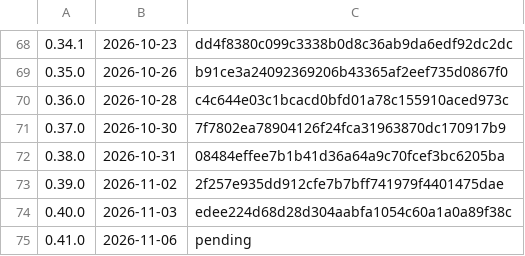
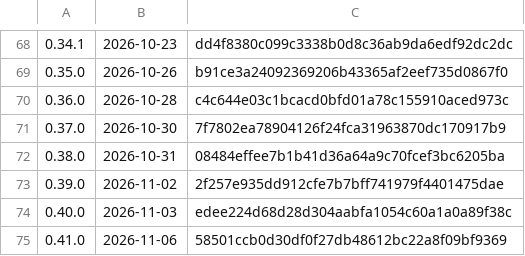
Before and after one commit to k-k1/agent-fleet, a TSV file: deploy/release/notes/index.tsv, drawn as a sheet; only a part is shown, gaps mark what is left out.

```diff
--- a/deploy/release/notes/index.tsv
+++ b/deploy/release/notes/index.tsv
@@ -74,2 +74,2 @@
 0.40.0	2026-11-03	edee224d68d28d304aabfa1054c60a1a0a89f38c
-0.41.0	2026-11-06	pending
+0.41.0	2026-11-06	58501ccb0d30df0f27db48612bc22a8f09bf9369
```
